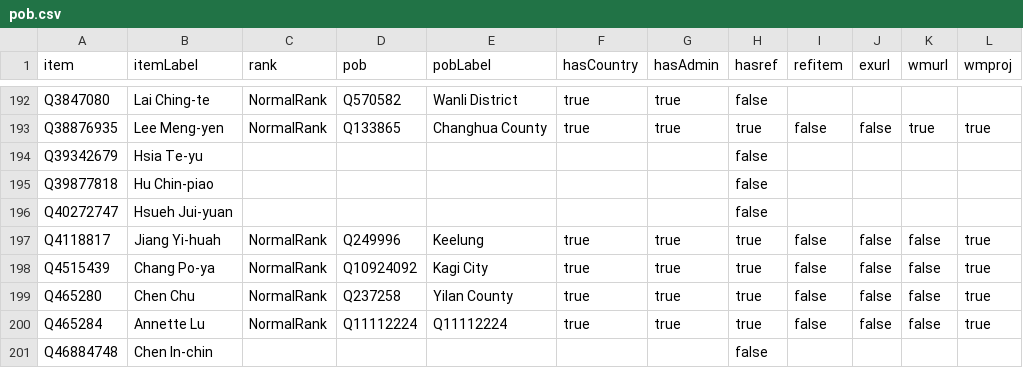
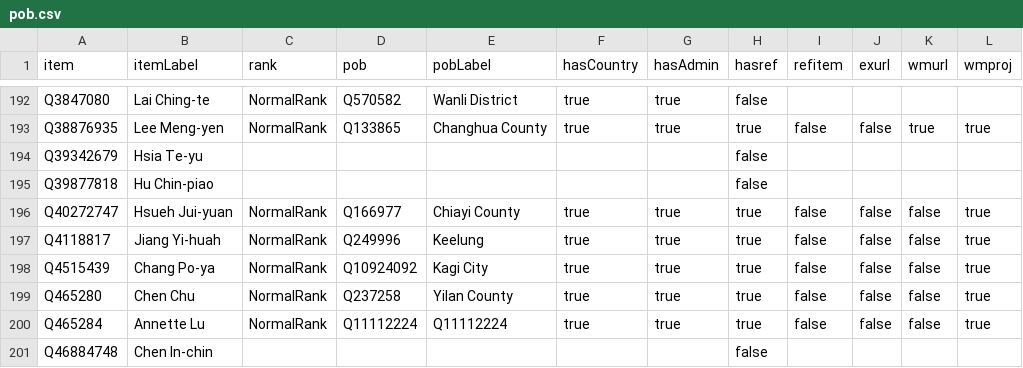
Before and after one commit to every-politician-scrapers/taiwan, a CSV file: badges/rawdata/pob.csv, drawn as a sheet; only a part is shown, gaps mark what is left out.

```diff
--- a/badges/rawdata/pob.csv
+++ b/badges/rawdata/pob.csv
@@ -195,3 +195,3 @@ Q39342679,Hsia Te-yu,,,,,,false,,,,
 Q39877818,Hu Chin-piao,,,,,,false,,,,
-Q40272747,Hsueh Jui-yuan,,,,,,false,,,,
+Q40272747,Hsueh Jui-yuan,NormalRank,Q166977,Chiayi County,true,true,true,false,false,false,true
 Q4118817,Jiang Yi-huah,NormalRank,Q249996,Keelung,true,true,true,false,false,false,true
```
Also changed, not shown: badges/rawdata/gender.csv, 3 other files.
